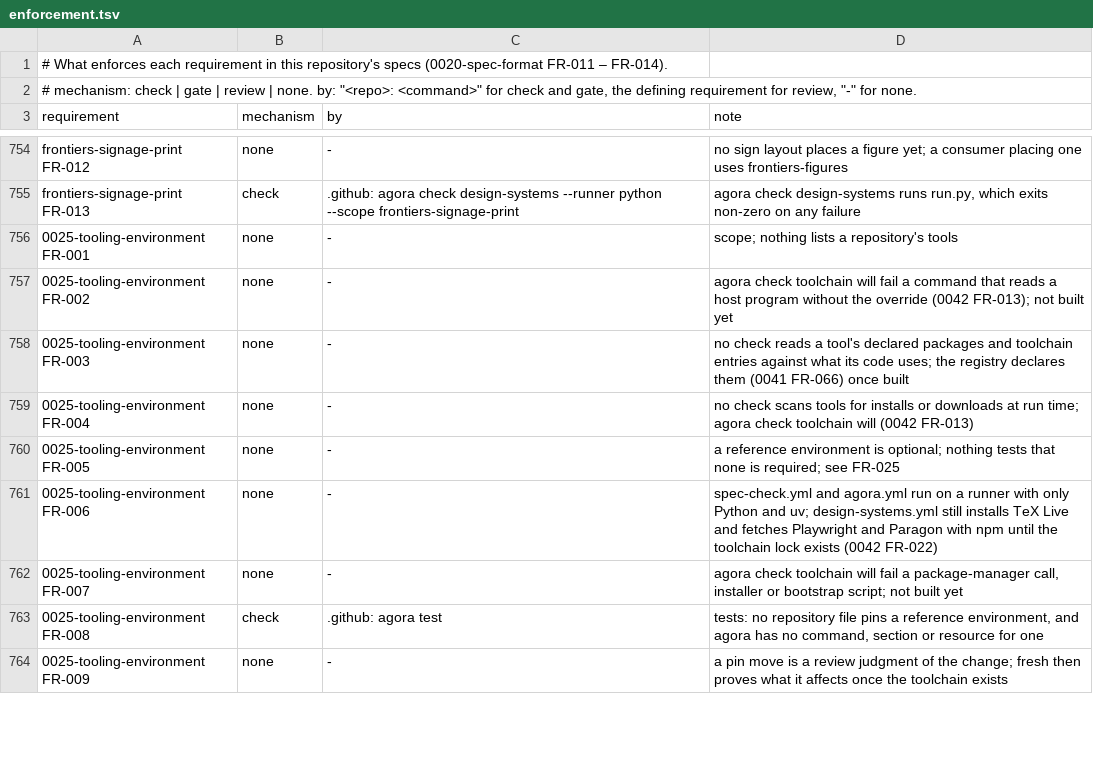
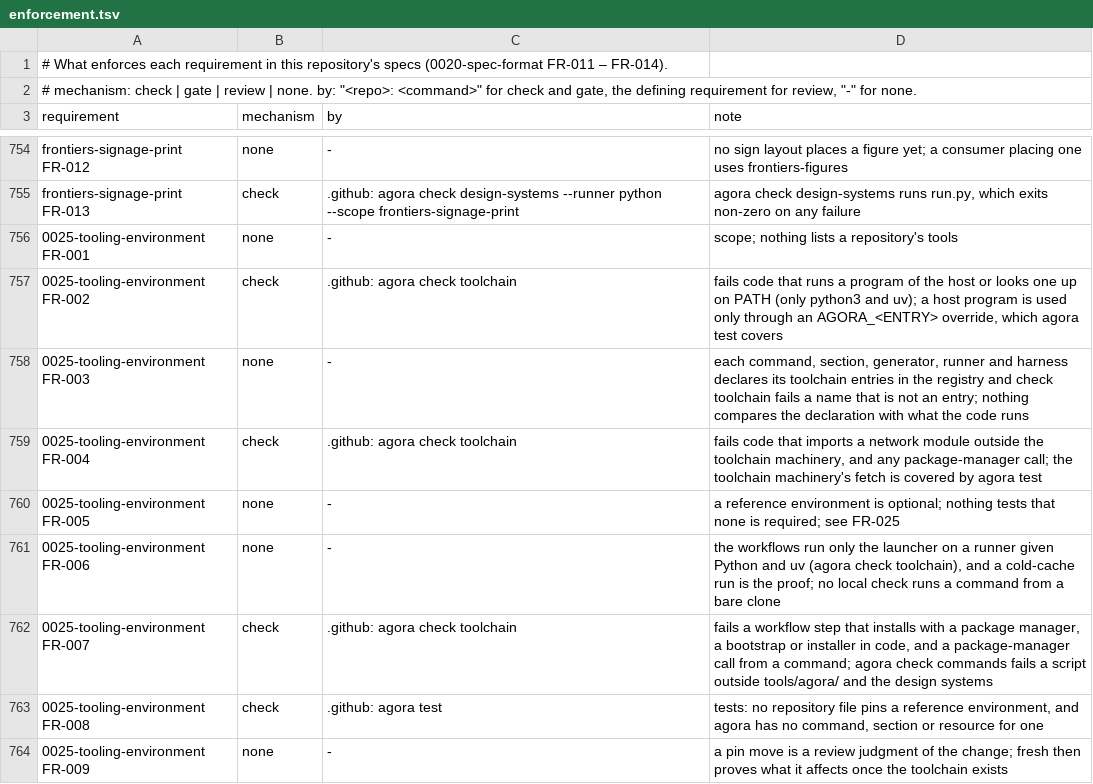
Before and after one commit to intellectual-frontiers/.github, a TSV file: spec-kit/enforcement.tsv, drawn as a sheet; only a part is shown, gaps mark what is left out; the diff covers the shown part only.

Commit message:
Add the toolchain lock: TeX, Chromium and the npm tree fetched, verified and cached (self-install step 2)
The only host requirements are python3 and uv. What has no wheel is now a toolchain entry, declared in code under
tools/agora/toolchain/: tinytex (TinyTeX 2026.03, TeX Live 2025), tex-packages (eight TeX Live packages, each container
pinned by its own SHA-256 from the frozen 2025 repository, so no tlmgr and no unverified mirror), chromium (Playwright
1.50.0's build) and npm-packages (Playwright for Node and Paragon 23.23.0 from a committed package-lock.json with integrity
hashes, installed with npm ci by the node of the nodejs-wheel-binaries package into the cache, never the repository).

- core/toolchain.py: fetch, verify before unpacking, atomic unpack into a per-user cache (AGORA_TOOLCHAIN_CACHE or the
  platform cache directory), offline (exit 3 naming entry, version, platform and `agora toolchain add`), opt-in override
  per entry (AGORA_<ENTRY>), a scrubbed environment; fresh refuses to call output current under an override.
- toolchain list|show|add and system list|add (the only sudo: prints exactly what it runs, --dry-run, asks first, pinned
  apt list with t64 names, other families named and stopped, never over MCP, never implicit); a command that needs the
  browser fails naming each missing library and `agora system add`.
- check toolchain (entry fields, lock hashes, workflows, host programs, network imports); doctor reports the entries, the
  libraries and the overrides; the section is in the spec suite.
- design-systems.yml is checkout, setup-python, setup-uv, a cache, `./agora system add --yes` and `./agora check --suite`;
  the harnesses lose their /opt fallbacks; the print harness repeats the engine itself instead of latexmk (Perl).
- [programs] for TeX and Chromium are gone; the enforcement rows now enforced are flipped.

Verified from an empty cache: toolchain add (37.7 s, 3 downloads of 368 MB and an npm tree), check --suite python (print 79
checks under each brand), check --suite browser with /opt/pw-browsers and /opt/node-tools masked, fresh, doctor, test.

```diff
--- a/spec-kit/enforcement.tsv
+++ b/spec-kit/enforcement.tsv
@@ -756,8 +756,8 @@ frontiers-signage-print FR-013	check	.github: agora check design-systems --runne
 0025-tooling-environment FR-001	none	-	scope; nothing lists a repository's tools
-0025-tooling-environment FR-002	none	-	agora check toolchain will fail a command that reads a host program without the override (0042 FR-013); not built yet
-0025-tooling-environment FR-003	none	-	no check reads a tool's declared packages and toolchain entries against what its code uses; the registry declares them (0041 FR-066) once built
-0025-tooling-environment FR-004	none	-	no check scans tools for installs or downloads at run time; agora check toolchain will (0042 FR-013)
+0025-tooling-environment FR-002	check	.github: agora check toolchain	fails code that runs a program of the host or looks one up on PATH (only python3 and uv); a host program is used only through an AGORA_<ENTRY> override, which agora test covers
+0025-tooling-environment FR-003	none	-	each command, section, generator, runner and harness declares its toolchain entries in the registry and check toolchain fails a name that is not an entry; nothing compares the declaration with what the code runs
+0025-tooling-environment FR-004	check	.github: agora check toolchain	fails code that imports a network module outside the toolchain machinery, and any package-manager call; the toolchain machinery's fetch is covered by agora test
 0025-tooling-environment FR-005	none	-	a reference environment is optional; nothing tests that none is required; see FR-025
-0025-tooling-environment FR-006	none	-	spec-check.yml and agora.yml run on a runner with only Python and uv; design-systems.yml still installs TeX Live and fetches Playwright and Paragon with npm until the toolchain lock exists (0042 FR-022)
-0025-tooling-environment FR-007	none	-	agora check toolchain will fail a package-manager call, installer or bootstrap script; not built yet
+0025-tooling-environment FR-006	none	-	the workflows run only the launcher on a runner given Python and uv (agora check toolchain), and a cold-cache run is the proof; no local check runs a command from a bare clone
+0025-tooling-environment FR-007	check	.github: agora check toolchain	fails a workflow step that installs with a package manager, a bootstrap or installer in code, and a package-manager call from a command; agora check commands fails a script outside tools/agora/ and the design systems
 0025-tooling-environment FR-008	check	.github: agora test	tests: no repository file pins a reference environment, and agora has no command, section or resource for one
```
Also changed, not shown: 59 edited cells elsewhere in this file, 54 other files.
